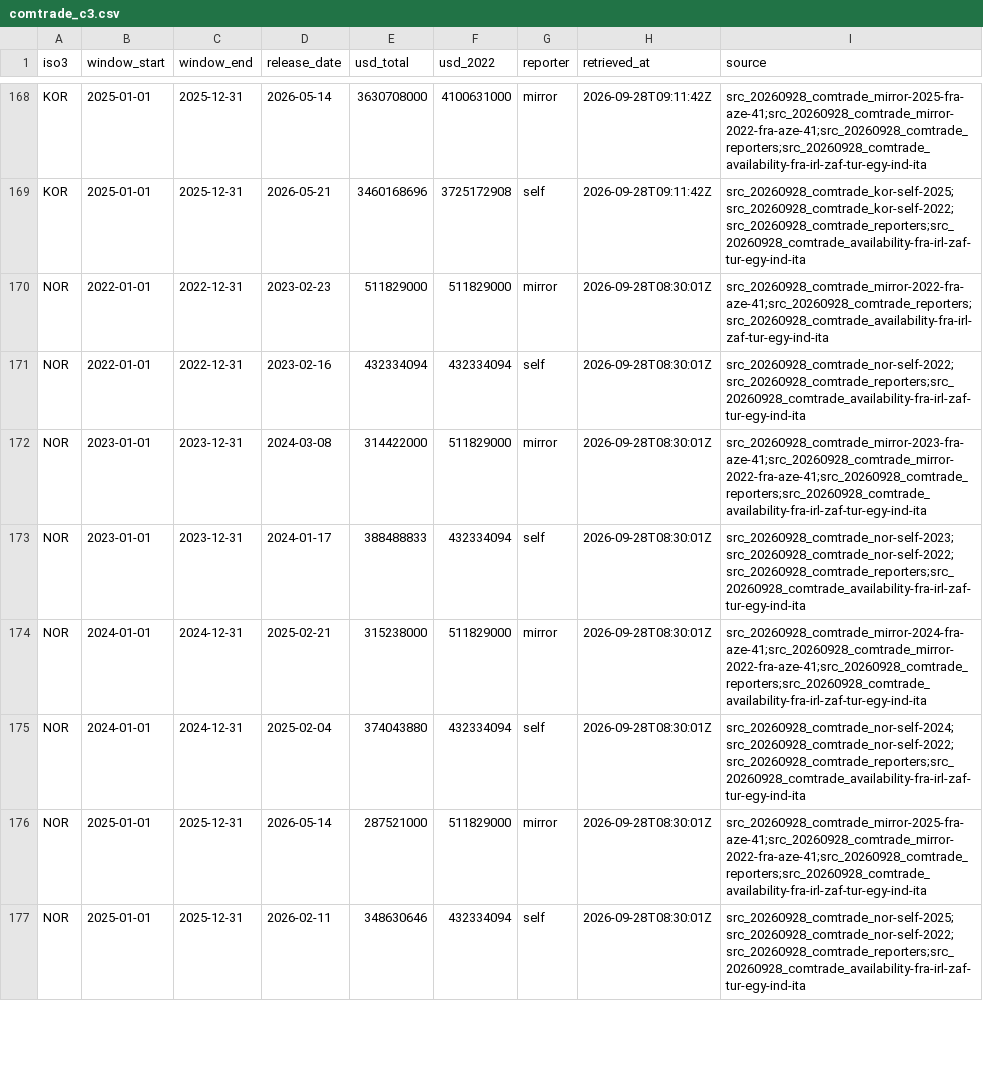
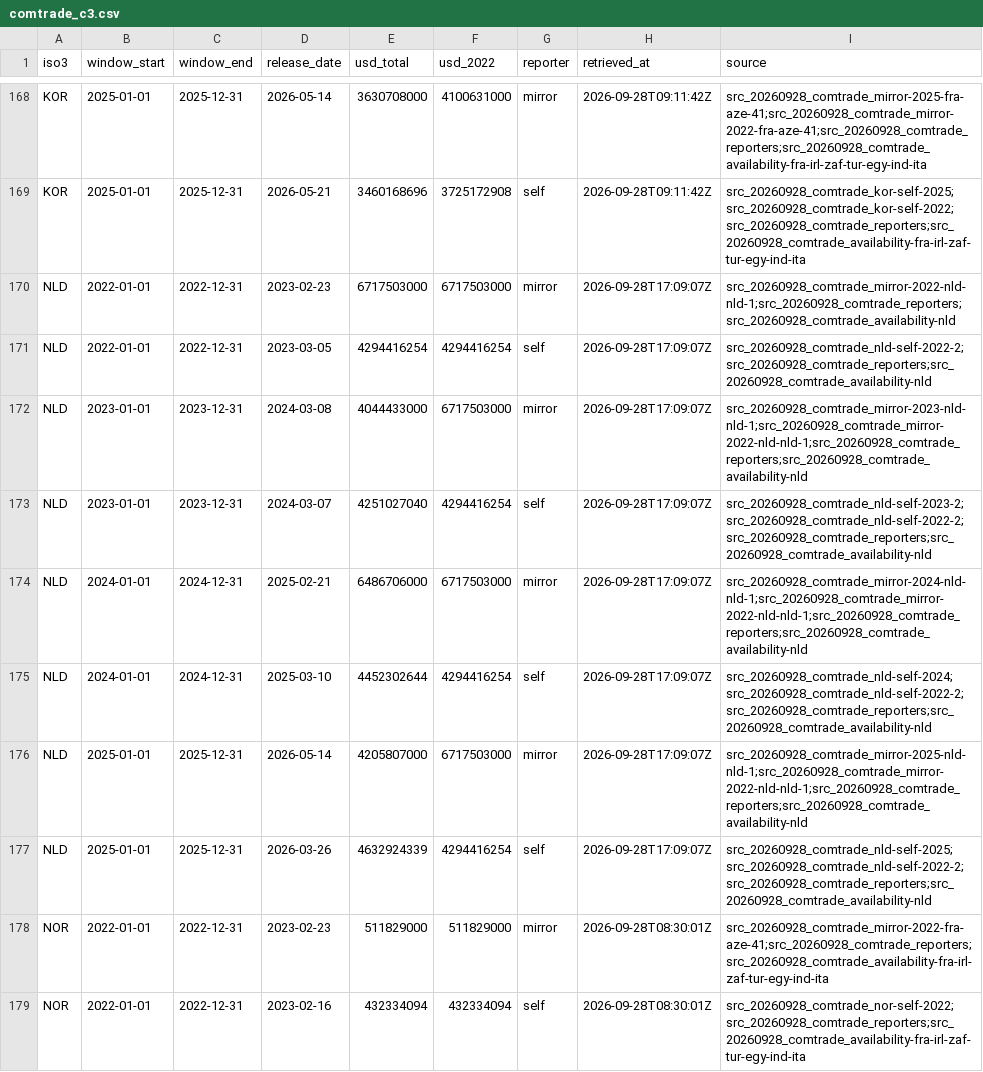
Before and after one commit to mohazed/GAI, a CSV file: data/structured/comtrade_c3.csv, drawn as a sheet; only a part is shown, gaps mark what is left out; the shorter side is filled out with more unchanged rows.

```diff
--- a/data/structured/comtrade_c3.csv
+++ b/data/structured/comtrade_c3.csv
@@ -169,2 +169,10 @@ KOR,2025-01-01,2025-12-31,2026-05-14,3630708000,4100631000,mirror,2026-09-28T09:
 KOR,2025-01-01,2025-12-31,2026-05-21,3460168696,3725172908,self,2026-09-28T09:11:42Z,src_20260928_comtrade_kor-self-2025;src_20260928_comtrade_kor-self-2022;src_20260928_comtrade_reporters;src_20260928_comtrade_availability-fra-irl-zaf-tur-egy-ind-ita
+NLD,2022-01-01,2022-12-31,2023-02-23,6717503000,6717503000,mirror,2026-09-28T17:09:07Z,src_20260928_comtrade_mirror-2022-nld-nld-1;src_20260928_comtrade_reporters;src_20260928_comtrade_availability-nld
+NLD,2022-01-01,2022-12-31,2023-03-05,4294416254,4294416254,self,2026-09-28T17:09:07Z,src_20260928_comtrade_nld-self-2022-2;src_20260928_comtrade_reporters;src_20260928_comtrade_availability-nld
+NLD,2023-01-01,2023-12-31,2024-03-08,4044433000,6717503000,mirror,2026-09-28T17:09:07Z,src_20260928_comtrade_mirror-2023-nld-nld-1;src_20260928_comtrade_mirror-2022-nld-nld-1;src_20260928_comtrade_reporters;src_20260928_comtrade_availability-nld
+NLD,2023-01-01,2023-12-31,2024-03-07,4251027040,4294416254,self,2026-09-28T17:09:07Z,src_20260928_comtrade_nld-self-2023-2;src_20260928_comtrade_nld-self-2022-2;src_20260928_comtrade_reporters;src_20260928_comtrade_availability-nld
+NLD,2024-01-01,2024-12-31,2025-02-21,6486706000,6717503000,mirror,2026-09-28T17:09:07Z,src_20260928_comtrade_mirror-2024-nld-nld-1;src_20260928_comtrade_mirror-2022-nld-nld-1;src_20260928_comtrade_reporters;src_20260928_comtrade_availability-nld
+NLD,2024-01-01,2024-12-31,2025-03-10,4452302644,4294416254,self,2026-09-28T17:09:07Z,src_20260928_comtrade_nld-self-2024;src_20260928_comtrade_nld-self-2022-2;src_20260928_comtrade_reporters;src_20260928_comtrade_availability-nld
+NLD,2025-01-01,2025-12-31,2026-05-14,4205807000,6717503000,mirror,2026-09-28T17:09:07Z,src_20260928_comtrade_mirror-2025-nld-nld-1;src_20260928_comtrade_mirror-2022-nld-nld-1;src_20260928_comtrade_reporters;src_20260928_comtrade_availability-nld
+NLD,2025-01-01,2025-12-31,2026-03-26,4632924339,4294416254,self,2026-09-28T17:09:07Z,src_20260928_comtrade_nld-self-2025;src_20260928_comtrade_nld-self-2022-2;src_20260928_comtrade_reporters;src_20260928_comtrade_availability-nld
 NOR,2022-01-01,2022-12-31,2023-02-23,511829000,511829000,mirror,2026-09-28T08:30:01Z,src_20260928_comtrade_mirror-2022-fra-aze-41;src_20260928_comtrade_reporters;src_20260928_comtrade_availability-fra-irl-zaf-tur-egy-ind-ita
```
Also changed, not shown: data/structured/comtrade_a2.csv, 56 other files.
